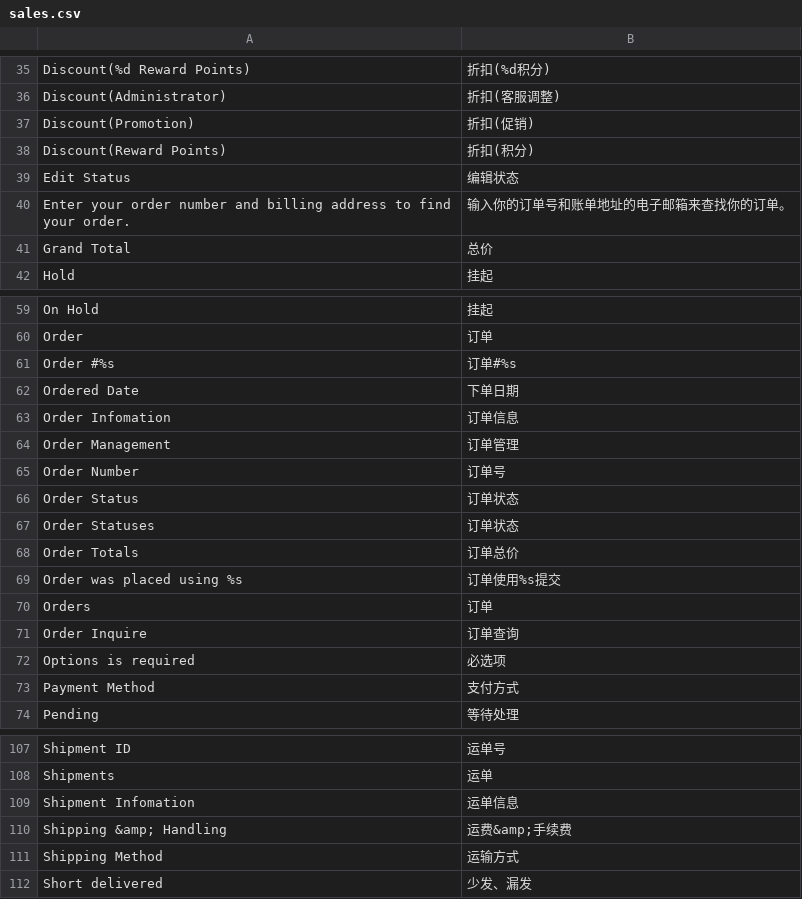
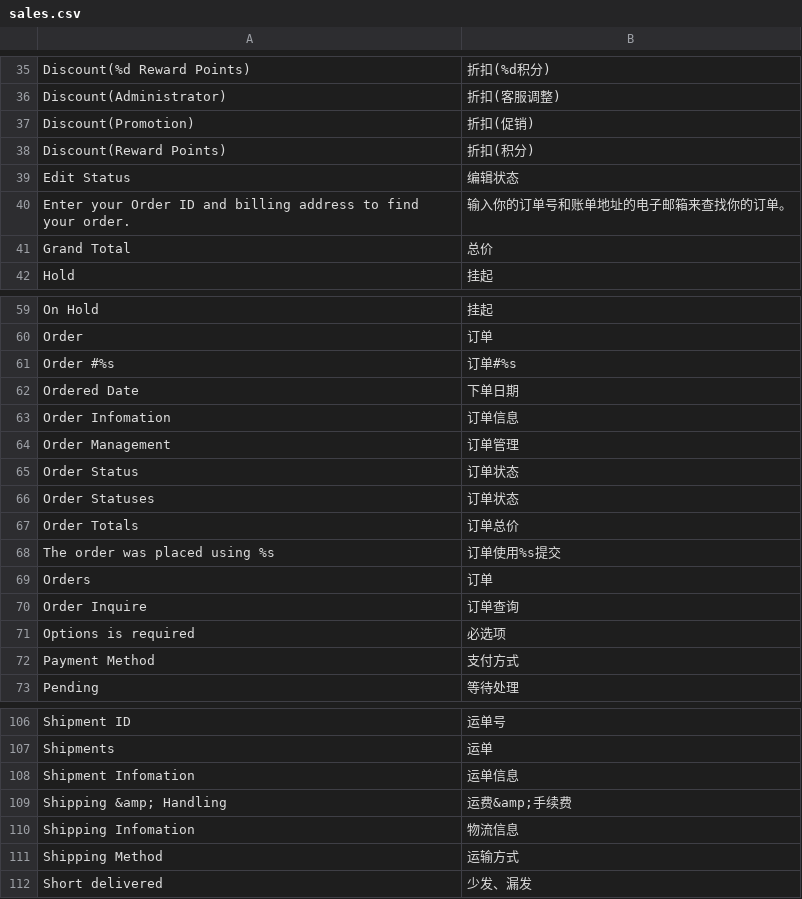
Before and after one commit to peachyang/py_website, a CSV file: app/i18n/zh-CN/sales.csv, drawn as a sheet; only a part is shown, gaps mark what is left out.

```diff
--- a/app/i18n/zh-CN/sales.csv
+++ b/app/i18n/zh-CN/sales.csv
@@ -39,3 +39,3 @@
 "Edit Status","编辑状态"
-"Enter your order number and billing address to find your order.","输入你的订单号和账单地址的电子邮箱来查找你的订单。"
+"Enter your Order ID and billing address to find your order.","输入你的订单号和账单地址的电子邮箱来查找你的订单。"
 "Grand Total","总价"
@@ -64,3 +64,2 @@
 "Order Management","订单管理"
-"Order Number","订单号"
 "Order Status","订单状态"
@@ -68,3 +67,3 @@
 "Order Totals","订单总价"
-"Order was placed using %s","订单使用%s提交"
+"The order was placed using %s","订单使用%s提交"
 "Orders","订单"
@@ -110,2 +109,3 @@
 "Shipping &amp; Handling","运费&amp;手续费"
+"Shipping Infomation","物流信息"
 "Shipping Method","运输方式"
```
Also changed, not shown: app/i18n/zh-CN/checkout.csv, app/i18n/zh-CN/retailer.csv, 49 other files.
